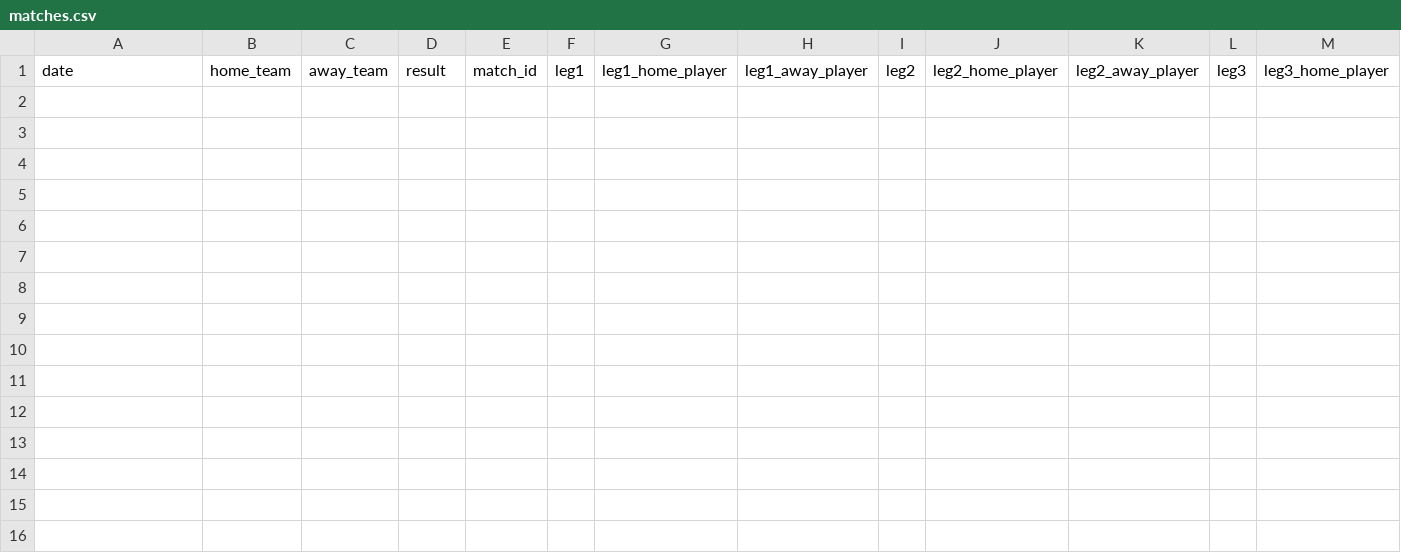
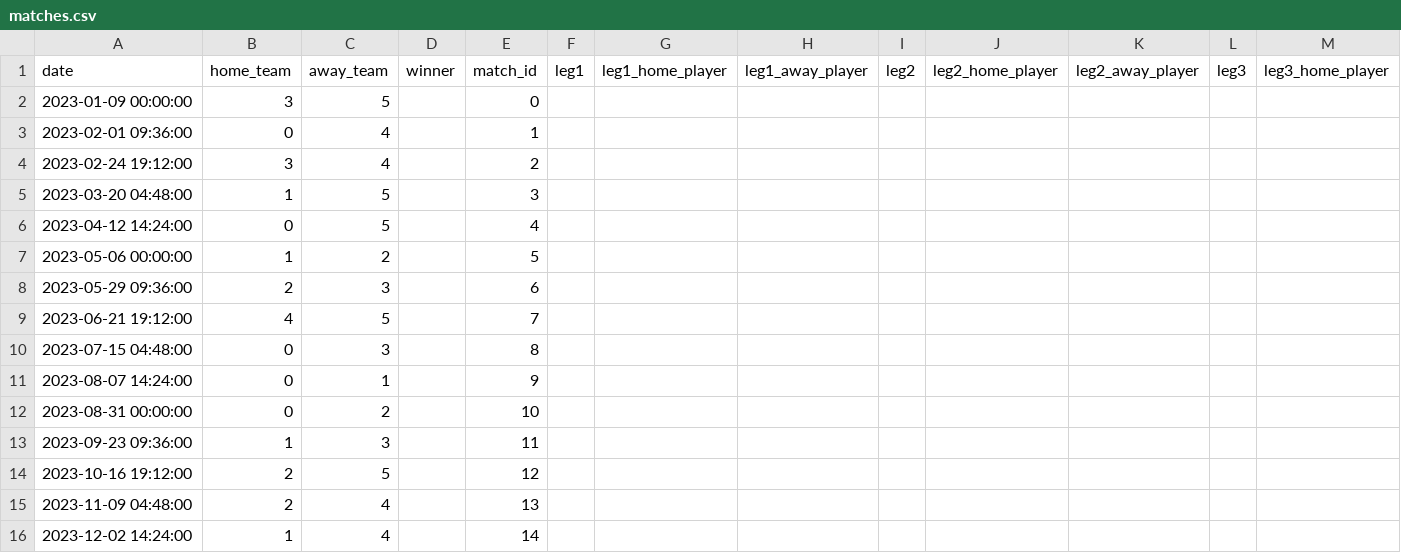
Before and after one commit to bjarnie22/Hopur_12_VNL1, a CSV file: RU_Basement_Open/files/matches.csv, drawn as a sheet; only a part is shown; rows hold the shown columns only; the diff names each change by its address in the sheet, - before the commit and + after, or states it on an @@ line.

Commit message:
match ui

```diff
--- a/RU_Basement_Open/files/matches.csv
+++ b/RU_Basement_Open/files/matches.csv
-D1: result
+D1: winner
+row 2: 2023-01-09 00:00:00 | 3 | 5 |  | 0
+row 3: 2023-02-01 09:36:00 | 0 | 4 |  | 1
+row 4: 2023-02-24 19:12:00 | 3 | 4 |  | 2
+row 5: 2023-03-20 04:48:00 | 1 | 5 |  | 3
+row 6: 2023-04-12 14:24:00 | 0 | 5 |  | 4
+row 7: 2023-05-06 00:00:00 | 1 | 2 |  | 5
+row 8: 2023-05-29 09:36:00 | 2 | 3 |  | 6
+row 9: 2023-06-21 19:12:00 | 4 | 5 |  | 7
+row 10: 2023-07-15 04:48:00 | 0 | 3 |  | 8
+row 11: 2023-08-07 14:24:00 | 0 | 1 |  | 9
+row 12: 2023-08-31 00:00:00 | 0 | 2 |  | 10
+row 13: 2023-09-23 09:36:00 | 1 | 3 |  | 11
+row 14: 2023-10-16 19:12:00 | 2 | 5 |  | 12
+row 15: 2023-11-09 04:48:00 | 2 | 4 |  | 13
+row 16: 2023-12-02 14:24:00 | 1 | 4 |  | 14
```
Also changed, not shown: 7 other files.
